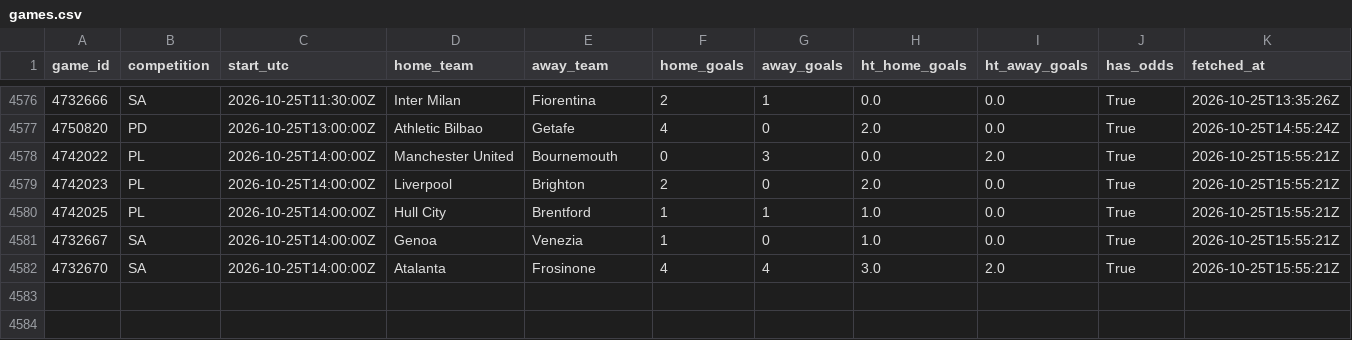
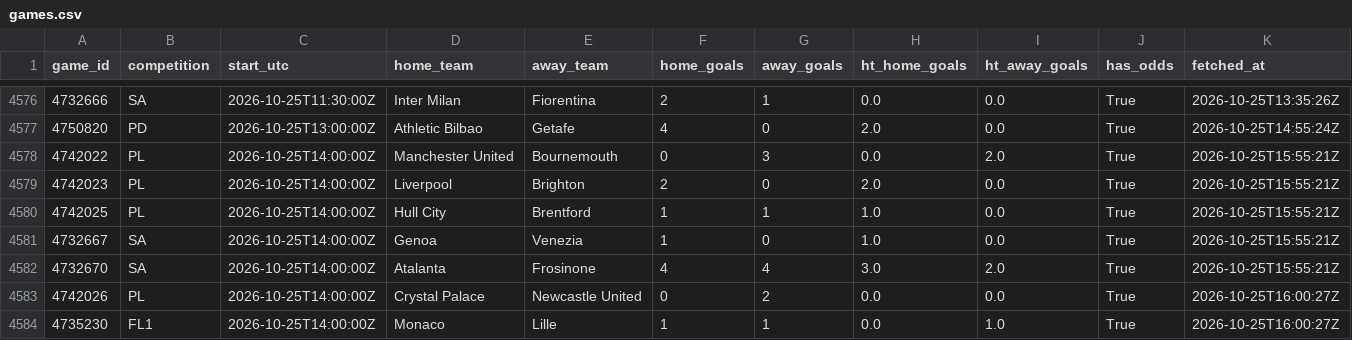
Before and after one commit to ecastc2607-cmd/football_prediction, a CSV file: data/tracking/events_365/games.csv, drawn as a sheet; only a part is shown, gaps mark what is left out.

```diff
--- a/data/tracking/events_365/games.csv
+++ b/data/tracking/events_365/games.csv
@@ -4582 +4582,3 @@ game_id,competition,start_utc,home_team,away_team,home_goals,away_goals,ht_home_
 4732670,SA,2026-10-25T14:00:00Z,Atalanta,Frosinone,4,4,3.0,2.0,True,2026-10-25T15:55:21Z
+4742026,PL,2026-10-25T14:00:00Z,Crystal Palace,Newcastle United,0,2,0.0,0.0,True,2026-10-25T16:00:27Z
+4735230,FL1,2026-10-25T14:00:00Z,Monaco,Lille,1,1,0.0,1.0,True,2026-10-25T16:00:27Z
```
Also changed, not shown: data/tracking/live_odds_snapshots.csv, data/tracking/live_snapshots.csv, 4 other files.
